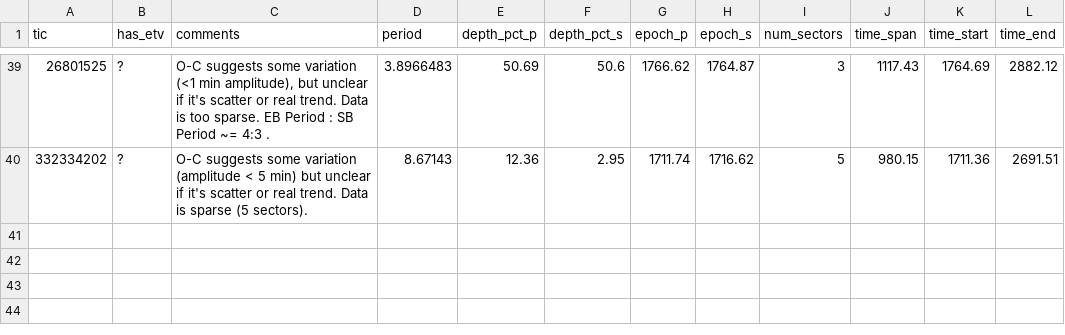
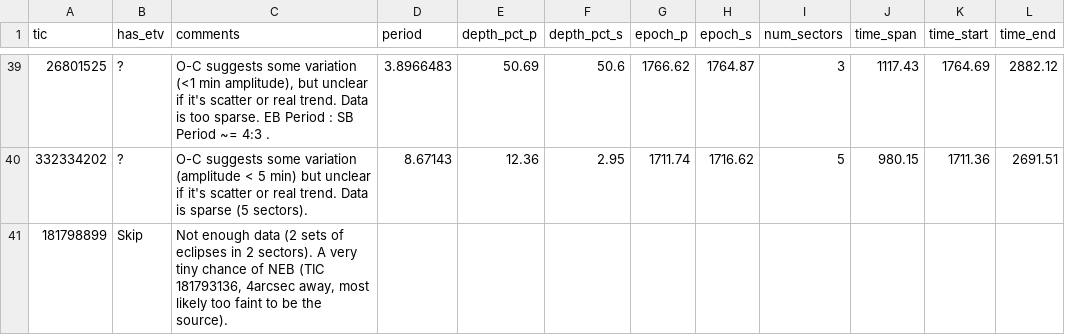
Before and after one commit to orionlee/PH_TESS_I_LightCurveViewer, a CSV file: eb_with_diff_sb_period/etv/etv_summary.csv, drawn as a sheet; only a part is shown, gaps mark what is left out; the diff names each change by its address in the sheet, - before the commit and + after, or states it on an @@ line.

Commit message:
ETV for TIC 181798899: skip (not enough data)

```diff
--- a/eb_with_diff_sb_period/etv/etv_summary.csv
+++ b/eb_with_diff_sb_period/etv/etv_summary.csv
+row 41: 181798899 | Skip | Not enough data (2 sets of eclipses in 2 sectors). A very tiny chance of NEB (TIC 181793136, 4arcsec away, most likely too faint to be the source).
```
Also changed, not shown: 1 other file.
